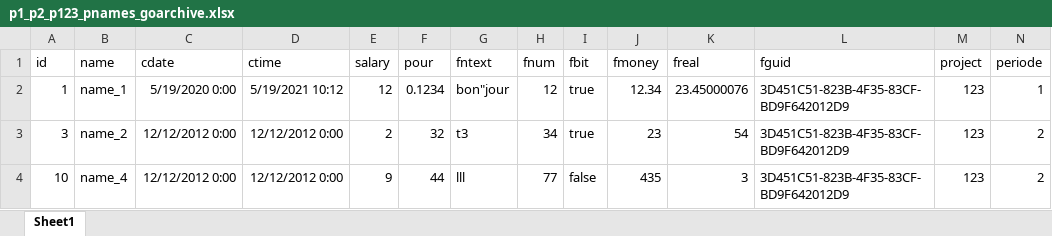
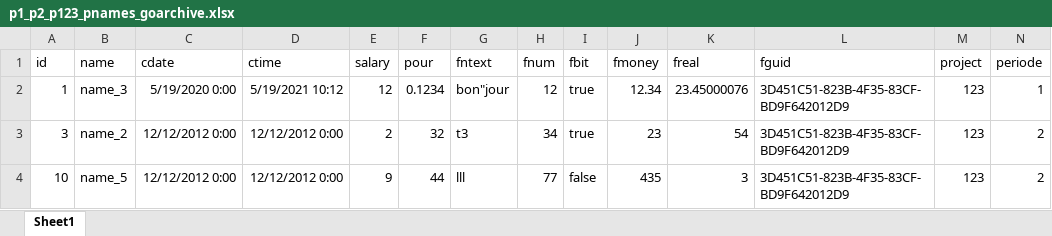
Before and after one commit to vinej/goarchive, an Excel workbook: p1_p2_p123_pnames_goarchive.xlsx, sheet Sheet1, drawn as a sheet; values as stored, in another font and other column widths than the file's, no borders; the diff names each change by its address in the sheet, - before the commit and + after, or states it on an @@ line.

```diff
--- a/p1_p2_p123_pnames_goarchive.xlsx (sheet Sheet1)
+++ b/p1_p2_p123_pnames_goarchive.xlsx (sheet Sheet1)
-B2 (name): name_1
+B2 (name): name_3
-B4 (name): name_4
+B4 (name): name_5
```
Also changed, not shown: p1_p2_p123_pnames2_goarchive.xlsx, p2_p3_p123_pnames2_goarchive.xlsx, 16 other files.
